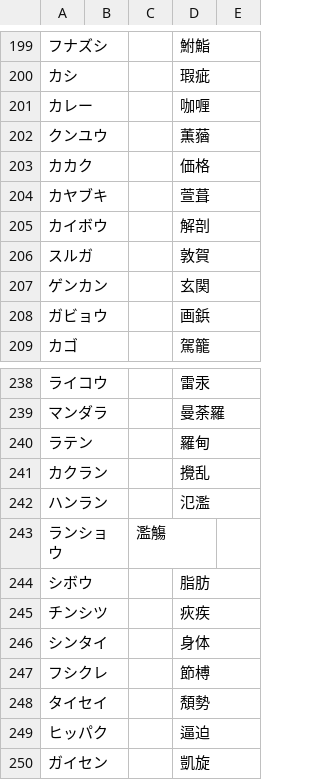
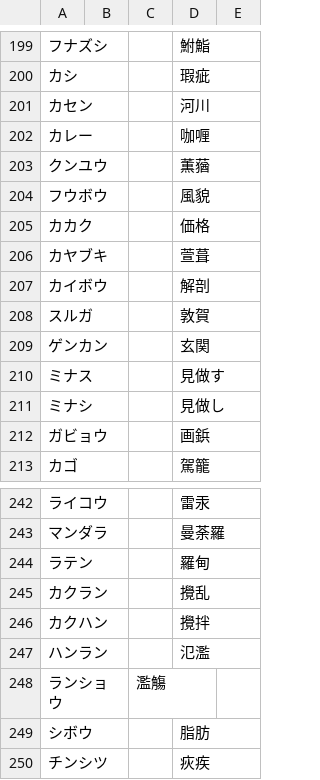
Before and after one commit to ooblog/LTsv9kantray, a TSV file: kanword.tsv, drawn as a sheet; only a part is shown, gaps mark what is left out; the shorter side is filled out with more unchanged rows; the diff names each change by its address in the sheet, - before the commit and + after, or states it on an @@ line.

```diff
--- a/kanword.tsv
+++ b/kanword.tsv
+row 201: カセン |  |  | 河川
+row 204: フウボウ |  |  | 風貌
+row 210: ミナス |  |  | 見做す
+row 211: ミナシ |  |  | 見做し
+row 246: カクハン |  |  | 攪拌
```
Also changed, not shown: kanchar.tsv, kanmap.tsv, 3 other files.
